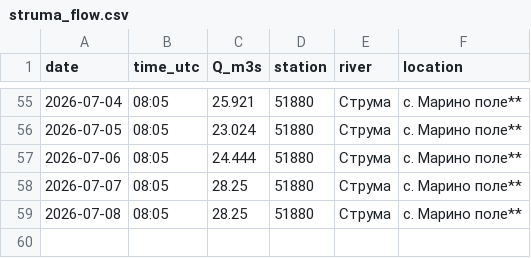
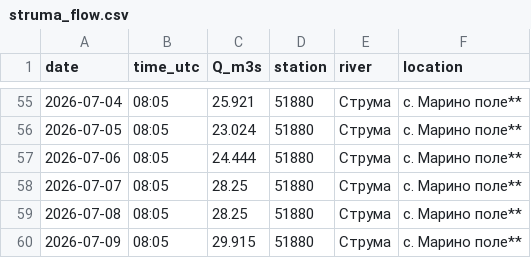
Before and after one commit to tsirogk/struma-monitor, a CSV file: data/struma_flow.csv, drawn as a sheet; only a part is shown, gaps mark what is left out.

Commit message:
data update

```diff
--- a/data/struma_flow.csv
+++ b/data/struma_flow.csv
@@ -59 +59,2 @@ date,time_utc,Q_m3s,station,river,location
 2026-07-08,08:05,28.25,51880,Струма,с. Марино поле**
+2026-07-09,08:05,29.915,51880,Струма,с. Марино поле**
```
Also changed, not shown: 1 other file.
